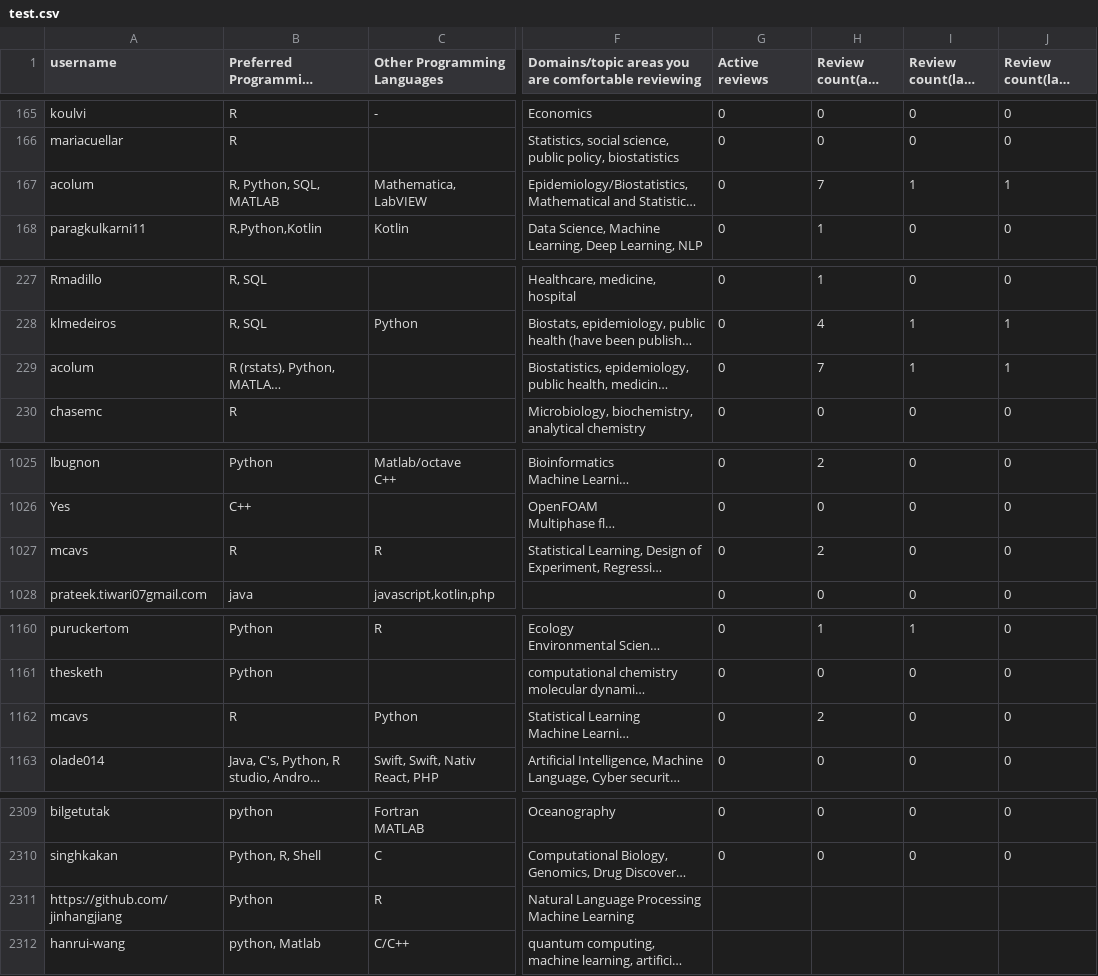
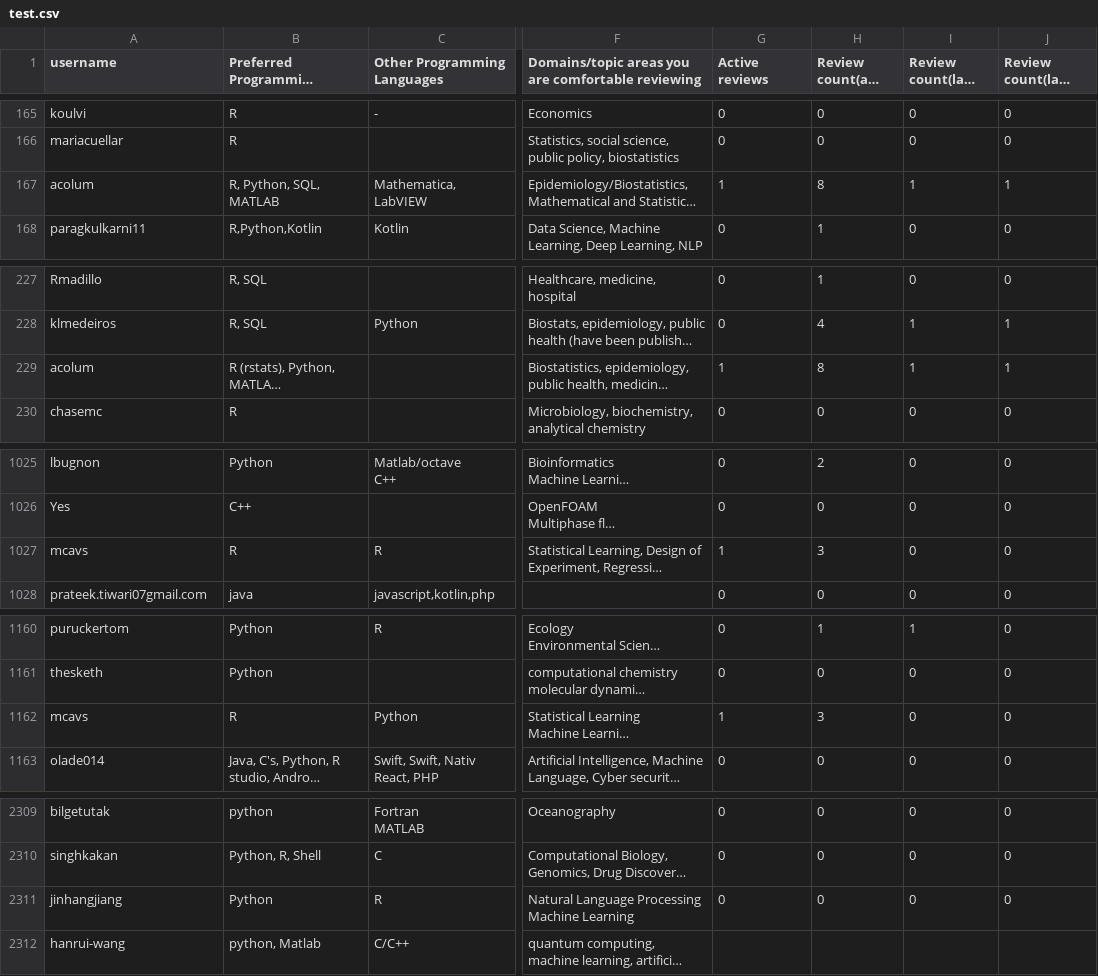
Before and after one commit to arjunsavel/CV, a CSV file: scripts/test.csv, drawn as a sheet; only a part is shown, gaps mark what is left out; long unchanged cells end in …; the diff covers the shown part only; the diff names each change by its address in the sheet, - before the commit and + after, or states it on an @@ line.

```diff
--- a/scripts/test.csv
+++ b/scripts/test.csv
-G167 (Active reviews): 0
+G167 (Active reviews): 1
-H167 (Review count(all time)): 7
+H167 (Review count(all time)): 8
-G229 (Active reviews): 0
+G229 (Active reviews): 1
-H229 (Review count(all time)): 7
+H229 (Review count(all time)): 8
-G1027 (Active reviews): 0
+G1027 (Active reviews): 1
-H1027 (Review count(all time)): 2
+H1027 (Review count(all time)): 3
-G1162 (Active reviews): 0
+G1162 (Active reviews): 1
-H1162 (Review count(all time)): 2
+H1162 (Review count(all time)): 3
-A2311 (username): https://github.com/jinhangjiang
+A2311 (username): jinhangjiang
-G2311 (Active reviews): (empty)
+G2311 (Active reviews): 0
-H2311 (Review count(all time)): (empty)
+H2311 (Review count(all time)): 0
-I2311 (Review count(last year)): (empty)
+I2311 (Review count(last year)): 0
-J2311 (Review count(last quarter)): (empty)
+J2311 (Review count(last quarter)): 0
```
Also changed, not shown: 8 edited cells elsewhere in this file.
